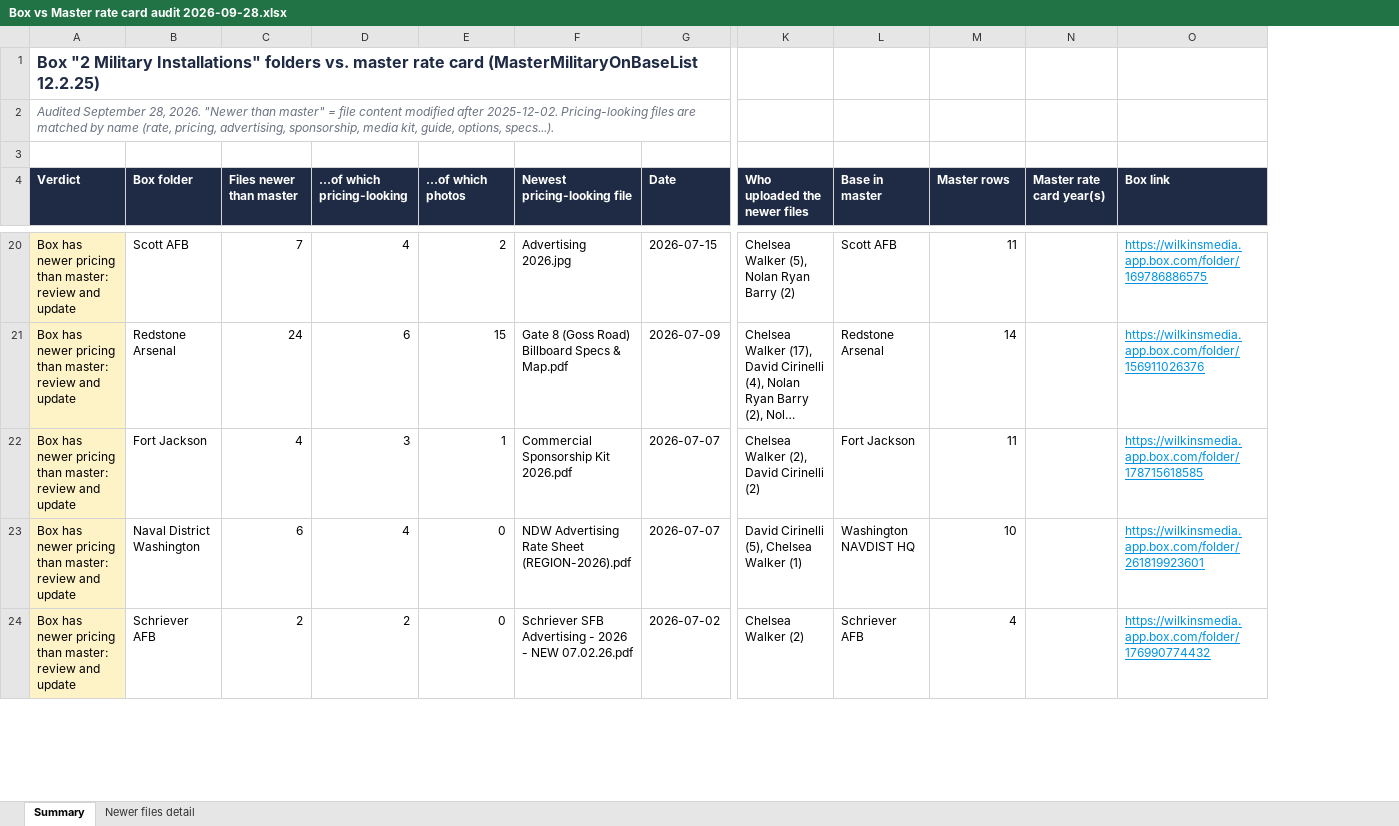
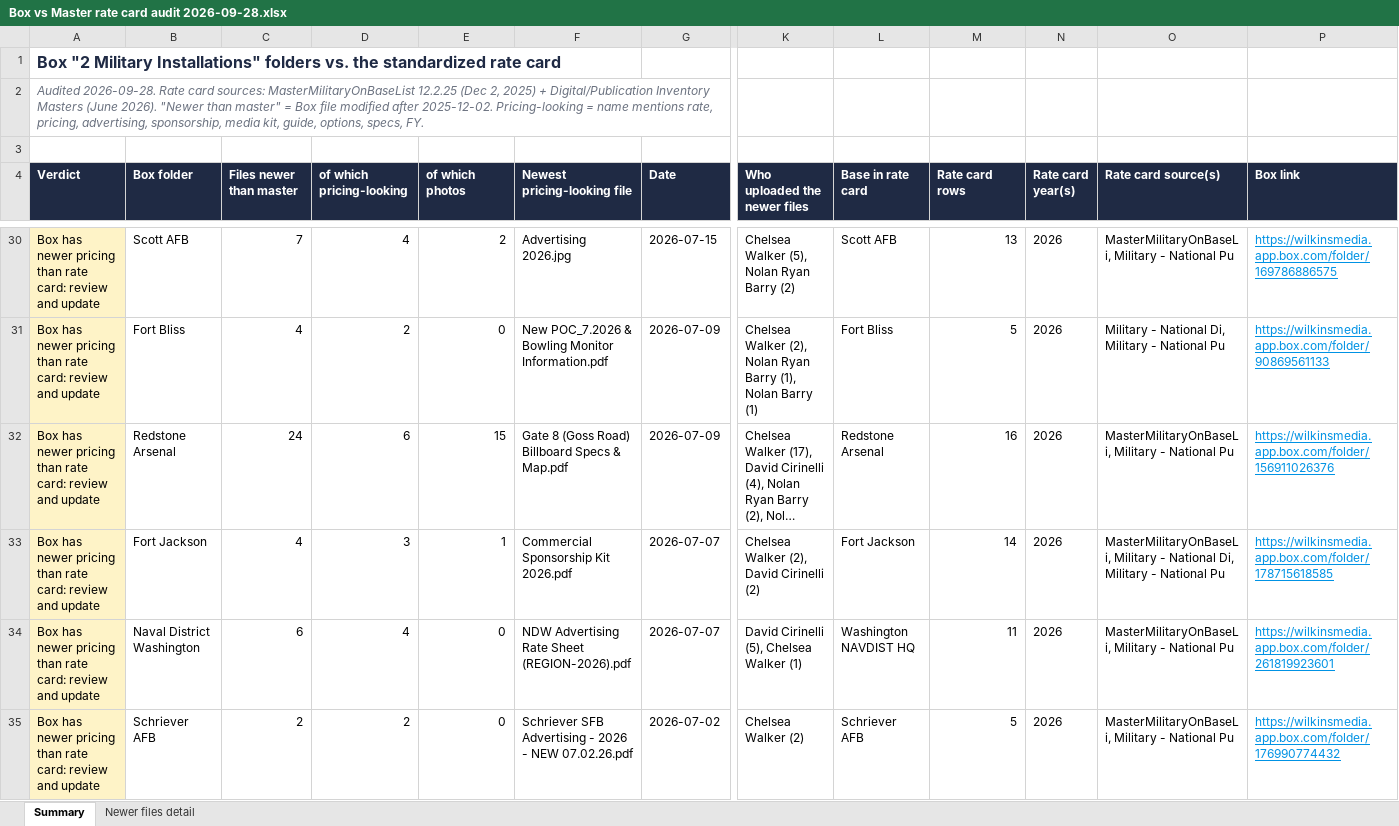
Before and after one commit to jmemcoutdoor-pixel/EMC_AI_Tool, an Excel workbook: military/audit/Box vs Master rate card audit 2026-09-28.xlsx, sheet Summary, drawn as a sheet; only a part is shown, gaps mark what is left out; long unchanged cells end in …; values as stored, in another font and other column widths than the file's, no borders; removed rows and columns are numbered as before the commit, all else as after; rows hold the shown columns only; the diff covers the shown part only; the diff names each change by its address in the sheet, - before the commit and + after, or states it on an @@ line.

```diff
--- a/military/audit/Box vs Master rate card audit 2026-09-28.xlsx (sheet Summary)
+++ b/military/audit/Box vs Master rate card audit 2026-09-28.xlsx (sheet Summary)
-column N (Master rate card year(s)), empty
+column N (Rate card year(s)), row 30: 2026; rows 32-35: all 2026
+column O (Rate card source(s)), row 30: MasterMilitaryOnBaseLi, Military - National Pu; rows 32-35: MasterMilitaryOnBaseLi, Military - National Pu | MasterMilitaryOnBaseLi, Military - National Di, Military - National Pu | MasterMilitaryOnBaseLi, Military - National Pu | MasterMilitaryOnBaseLi, Military - National Pu
-A1 (Verdict): …folders vs. master rate card (MasterMilitaryOnBaseList 12.2.25)
+A1 (Verdict): …folders vs. the standardized rate card
-A2 (Verdict): Audited September 28, 2026. "Newer than master" = file content modified after 2025-12-02. Pricing-looking files are matched by name (rate, pricing, advertising, sponsorship, media kit, guide, options, specs...).
+A2 (Verdict): Audited 2026-09-28. Rate card sources: MasterMilitaryOnBaseList 12.2.25 (Dec 2, 2025) + Digital/Publication Inventory Masters (June 2026). "Newer than master" = Box file modified after 2025-12-02. Pricing-looking = name mentions rate, pricing, advertising, sponsorship, media kit, guide, options, specs, FY.
-D4: …of which pricing-looking
+D4: of which pricing-looking
-E4: …of which photos
+E4: of which photos
-L4: Base in master
+L4: Base in rate card
-M4: Master rows
+M4: Rate card rows
-A30 (Verdict): …pricing than master: review and…
+A30 (Verdict): …pricing than rate card: review and…
-M30 (Rate card rows): 11
+M30 (Rate card rows): 13
+row 31: Box has newer pricing than rate card: review and update | Fort Bliss | 4 | 2 | 0 | New POC_7.2026 & Bowling Monitor Information.pdf | 2026-07-09 | Chelsea Walker (2), Nolan Ryan Barry (1), Nolan Barry (1) | Fort Bliss | 5 | 2026 | Military - National Di, Military - National Pu | https://wilkinsmedia.app.box.com/folder/90869561133
-A32:A35 (Verdict): …pricing than master: review and…
+A32:A35 (Verdict): …pricing than rate card: review and…
-M32 (Rate card rows): 14
+M32 (Rate card rows): 16
-M33 (Rate card rows): 11
+M33 (Rate card rows): 14
-M34 (Rate card rows): 10
+M34 (Rate card rows): 11
-M35 (Rate card rows): 4
+M35 (Rate card rows): 5
```
Also changed, not shown: 52 added rows, 53 removed rows and 193 edited cells elsewhere in this sheet, sheet Newer files detail, military/Wilkins Military Rate Card - MASTER.xlsx, 10 other files.
